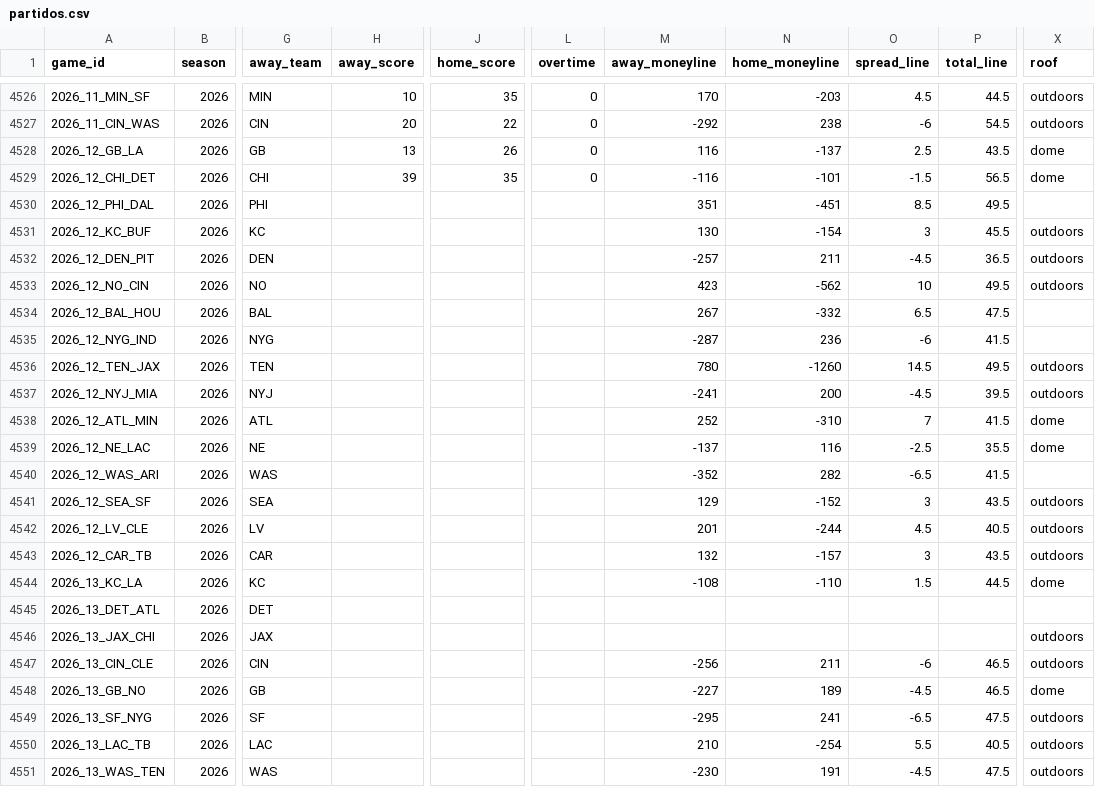
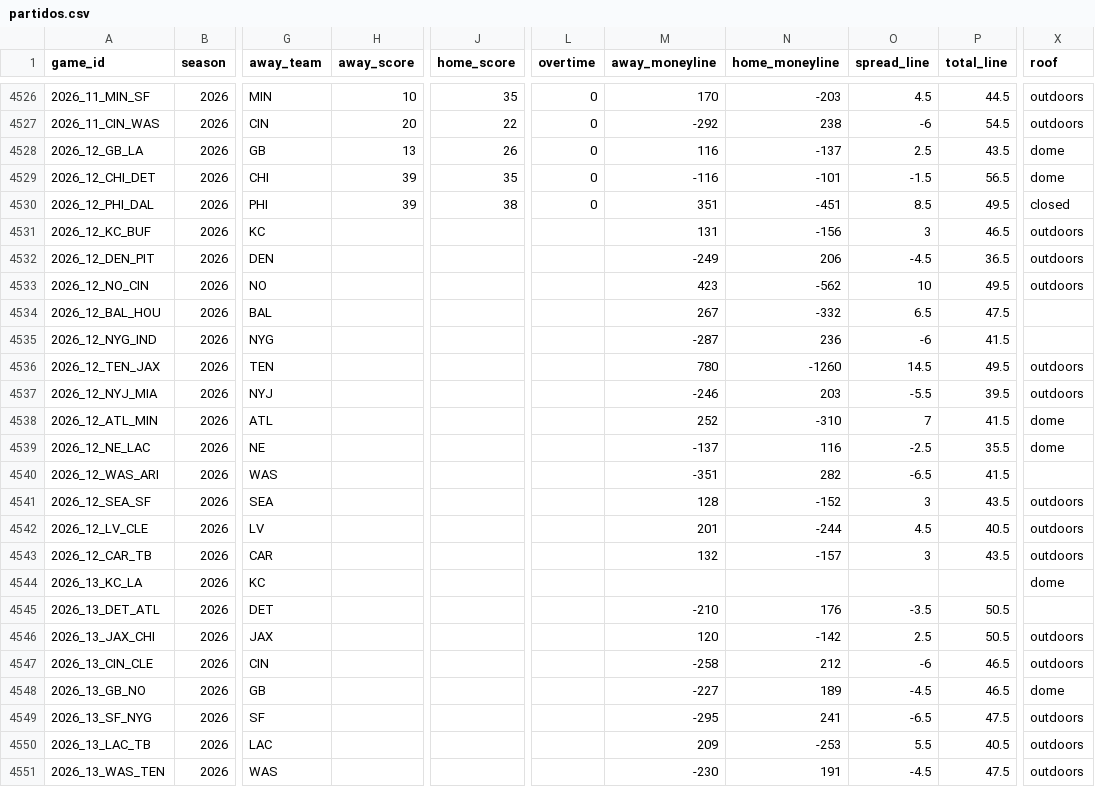
Before and after one commit to angel14-lab/simulador-nfl, a CSV file: datos/partidos.csv, drawn as a sheet; only a part is shown, gaps mark what is left out; the diff covers the shown part only; the diff names each change by its address in the sheet, - before the commit and + after, or states it on an @@ line.

```diff
--- a/datos/partidos.csv
+++ b/datos/partidos.csv
-H4530 (away_score): (empty)
+H4530 (away_score): 39
-J4530 (home_score): (empty)
+J4530 (home_score): 38
-L4530 (overtime): (empty)
+L4530 (overtime): 0
-X4530 (roof): (empty)
+X4530 (roof): closed
-M4531 (away_moneyline): 130
+M4531 (away_moneyline): 131
-N4531 (home_moneyline): -154
+N4531 (home_moneyline): -156
-P4531 (total_line): 45.5
+P4531 (total_line): 46.5
-M4532 (away_moneyline): -257
+M4532 (away_moneyline): -249
-N4532 (home_moneyline): 211
+N4532 (home_moneyline): 206
-M4537 (away_moneyline): -241
+M4537 (away_moneyline): -246
-N4537 (home_moneyline): 200
+N4537 (home_moneyline): 203
-O4537 (spread_line): -4.5
+O4537 (spread_line): -5.5
-M4540 (away_moneyline): -352
+M4540 (away_moneyline): -351
-M4541 (away_moneyline): 129
+M4541 (away_moneyline): 128
-M4544 (away_moneyline): -108
+M4544 (away_moneyline): (empty)
-N4544 (home_moneyline): -110
+N4544 (home_moneyline): (empty)
-O4544 (spread_line): 1.5
+O4544 (spread_line): (empty)
-P4544 (total_line): 44.5
+P4544 (total_line): (empty)
-M4545 (away_moneyline): (empty)
+M4545 (away_moneyline): -210
-N4545 (home_moneyline): (empty)
+N4545 (home_moneyline): 176
-O4545 (spread_line): (empty)
+O4545 (spread_line): -3.5
-P4545:P4546 (total_line): (empty)
+P4545:P4546 (total_line): 50.5
-M4546 (away_moneyline): (empty)
+M4546 (away_moneyline): 120
-N4546 (home_moneyline): (empty)
+N4546 (home_moneyline): -142
-O4546 (spread_line): (empty)
+O4546 (spread_line): 2.5
-M4547 (away_moneyline): -256
+M4547 (away_moneyline): -258
-N4547 (home_moneyline): 211
+N4547 (home_moneyline): 212
-M4550 (away_moneyline): 210
+M4550 (away_moneyline): 209
-N4550 (home_moneyline): -254
+N4550 (home_moneyline): -253
```
Also changed, not shown: 12 edited cells elsewhere in this file, 3 other files.
